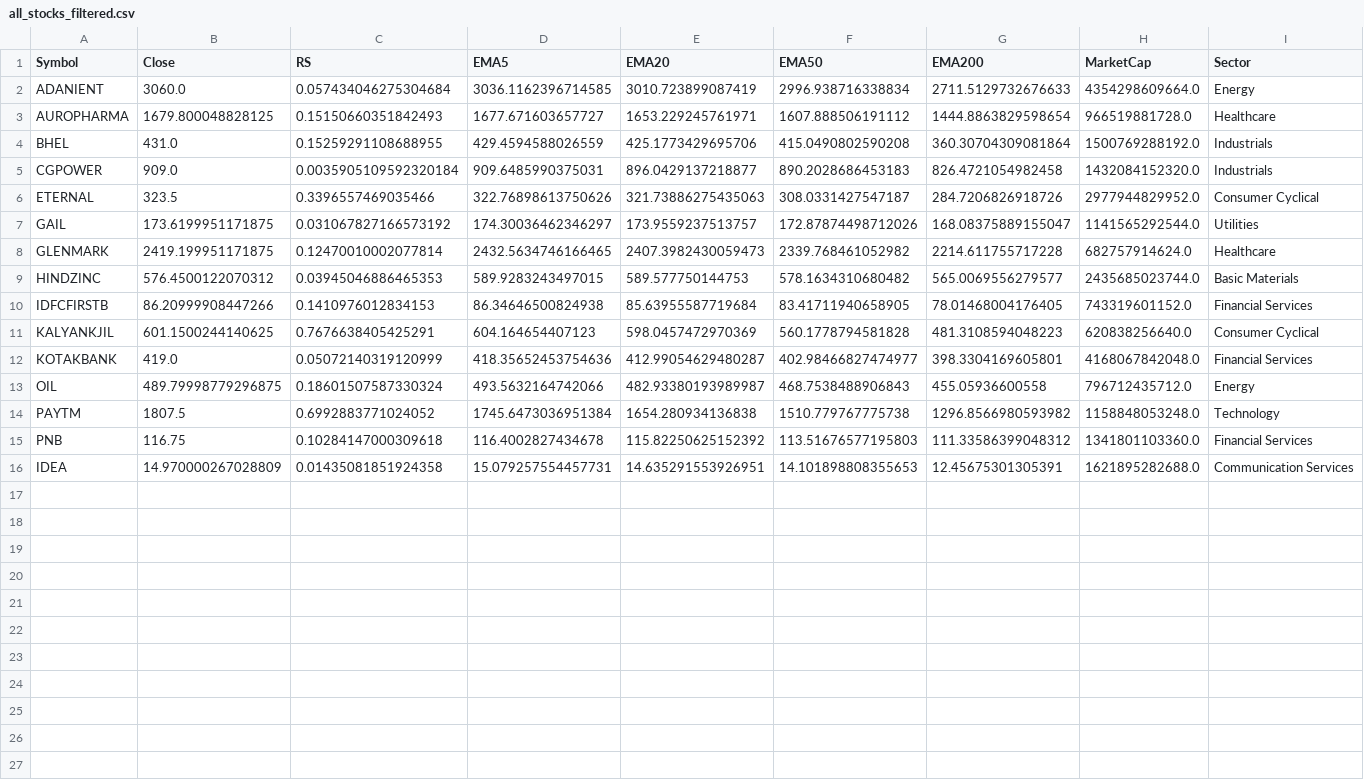
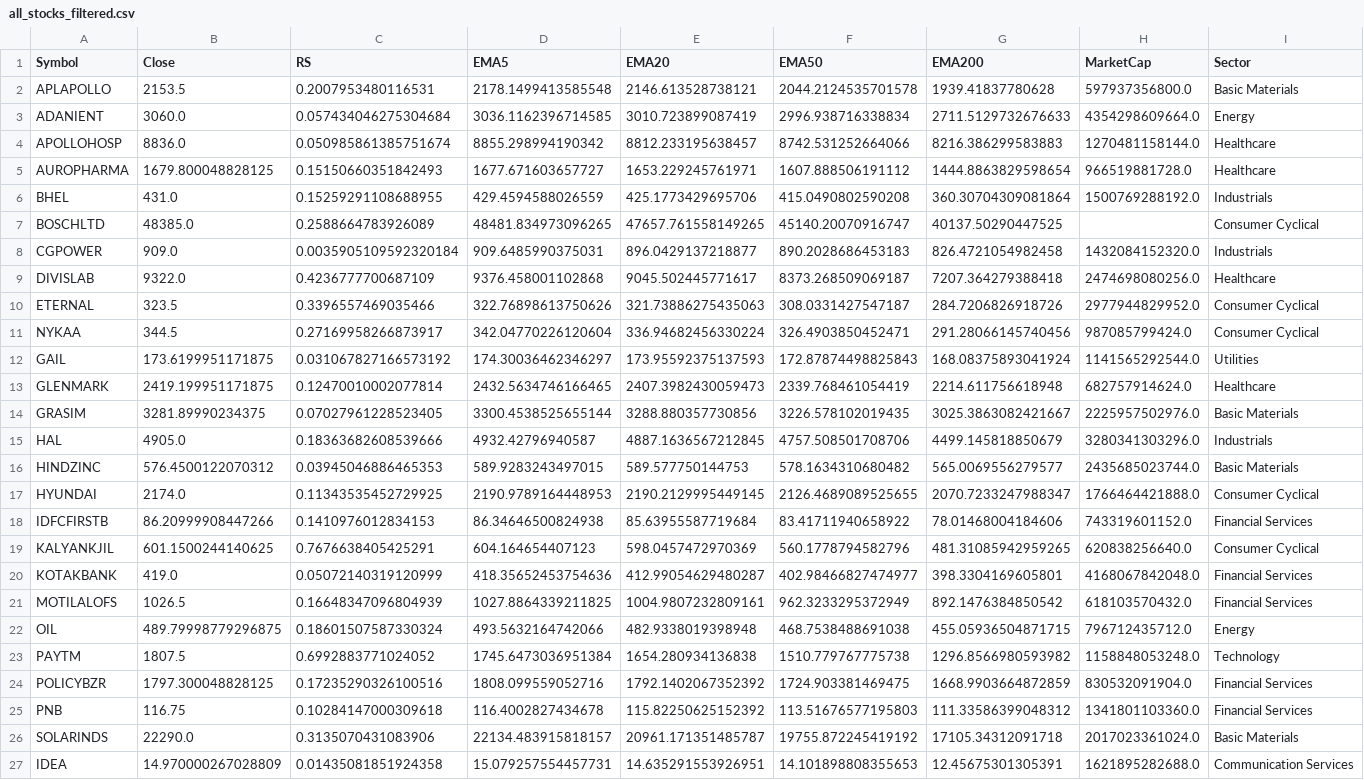
Before and after one commit to manimaran-1/Stock_Scanner, a CSV file: all_stocks_filtered.csv, drawn as a sheet.

```diff
--- a/all_stocks_filtered.csv
+++ b/all_stocks_filtered.csv
@@ -1,16 +1,27 @@
 Symbol,Close,RS,EMA5,EMA20,EMA50,EMA200,MarketCap,Sector
+APLAPOLLO,2153.5,0.2007953480116531,2178.1499413585548,2146.613528738121,2044.2124535701578,1939.41837780628,597937356800.0,Basic Materials
 ADANIENT,3060.0,0.057434046275304684,3036.1162396714585,3010.723899087419,2996.938716338834,2711.5129732676633,4354298609664.0,Energy
+APOLLOHOSP,8836.0,0.050985861385751674,8855.298994190342,8812.233195638457,8742.531252664066,8216.386299583883,1270481158144.0,Healthcare
 AUROPHARMA,1679.800048828125,0.15150660351842493,1677.671603657727,1653.229245761971,1607.888506191112,1444.8863829598654,966519881728.0,Healthcare
 BHEL,431.0,0.15259291108688955,429.4594588026559,425.1773429695706,415.0490802590208,360.30704309081864,1500769288192.0,Industrials
+BOSCHLTD,48385.0,0.2588664783926089,48481.834973096265,47657.761558149265,45140.20070916747,40137.50290447525,,Consumer Cyclical
 CGPOWER,909.0,0.0035905109592320184,909.6485990375031,896.0429137218877,890.2028686453183,826.4721054982458,1432084152320.0,Industrials
+DIVISLAB,9322.0,0.4236777700687109,9376.458001102868,9045.502445771617,8373.268509069187,7207.364279388418,2474698080256.0,Healthcare
 ETERNAL,323.5,0.3396557469035466,322.76898613750626,321.73886275435063,308.0331427547187,284.7206826918726,2977944829952.0,Consumer Cyclical
-GAIL,173.6199951171875,0.031067827166573192,174.30036462346297,173.9559237513757,172.87874498712026,168.08375889155047,1141565292544.0,Utilities
-GLENMARK,2419.199951171875,0.12470010002077814,2432.5634746166465,2407.3982430059473,2339.768461052982,2214.611755717228,682757914624.0,Healthcare
+NYKAA,344.5,0.27169958266873917,342.04770226120604,336.94682456330224,326.4903850452471,291.28066145740456,987085799424.0,Consumer Cyclical
+GAIL,173.6199951171875,0.031067827166573192,174.30036462346297,173.95592375137593,172.87874498825843,168.08375893041924,1141565292544.0,Utilities
+GLENMARK,2419.199951171875,0.12470010002077814,2432.5634746166465,2407.3982430059473,2339.768461054419,2214.611756618948,682757914624.0,Healthcare
+GRASIM,3281.89990234375,0.07027961228523405,3300.4538525655144,3288.880357730856,3226.578102019435,3025.3863082421667,2225957502976.0,Basic Materials
+HAL,4905.0,0.18363682608539666,4932.42796940587,4887.1636567212845,4757.508501708706,4499.145818850679,3280341303296.0,Industrials
 HINDZINC,576.4500122070312,0.03945046886465353,589.9283243497015,589.577750144753,578.1634310680482,565.0069556279577,2435685023744.0,Basic Materials
-IDFCFIRSTB,86.20999908447266,0.1410976012834153,86.34646500824938,85.63955587719684,83.41711940658905,78.01468004176405,743319601152.0,Financial Services
-KALYANKJIL,601.1500244140625,0.7676638405425291,604.164654407123,598.0457472970369,560.1778794581828,481.3108594048223,620838256640.0,Consumer Cyclical
+HYUNDAI,2174.0,0.11343535452729925,2190.9789164448953,2190.2129995449145,2126.4689089525655,2070.7233247988347,1766464421888.0,Consumer Cyclical
+IDFCFIRSTB,86.20999908447266,0.1410976012834153,86.34646500824938,85.63955587719684,83.41711940658922,78.01468004184606,743319601152.0,Financial Services
+KALYANKJIL,601.1500244140625,0.7676638405425291,604.164654407123,598.0457472970369,560.1778794582796,481.31085942959265,620838256640.0,Consumer Cyclical
 KOTAKBANK,419.0,0.05072140319120999,418.35652453754636,412.99054629480287,402.98466827474977,398.3304169605801,4168067842048.0,Financial Services
-OIL,489.79998779296875,0.18601507587330324,493.5632164742066,482.93380193989987,468.7538488906843,455.05936600558,796712435712.0,Energy
+MOTILALOFS,1026.5,0.16648347096804939,1027.8864339211825,1004.9807232809161,962.3233295372949,892.1476384850542,618103570432.0,Financial Services
+OIL,489.79998779296875,0.18601507587330324,493.5632164742066,482.9338019398948,468.7538488691038,455.05936504871715,796712435712.0,Energy
 PAYTM,1807.5,0.6992883771024052,1745.6473036951384,1654.280934136838,1510.779767775738,1296.8566980593982,1158848053248.0,Technology
+POLICYBZR,1797.300048828125,0.17235290326100516,1808.099559052716,1792.1402067352392,1724.903381469475,1668.9903664872859,830532091904.0,Financial Services
 PNB,116.75,0.10284147000309618,116.4002827434678,115.82250625152392,113.51676577195803,111.33586399048312,1341801103360.0,Financial Services
+SOLARINDS,22290.0,0.3135070431083906,22134.483915818157,20961.171351485787,19755.872245419192,17105.34312091718,2017023361024.0,Basic Materials
 IDEA,14.970000267028809,0.01435081851924358,15.079257554457731,14.635291553926951,14.101898808355653,12.45675301305391,1621895282688.0,Communication Services
```
Also changed, not shown: all_stocks_raw.csv.
